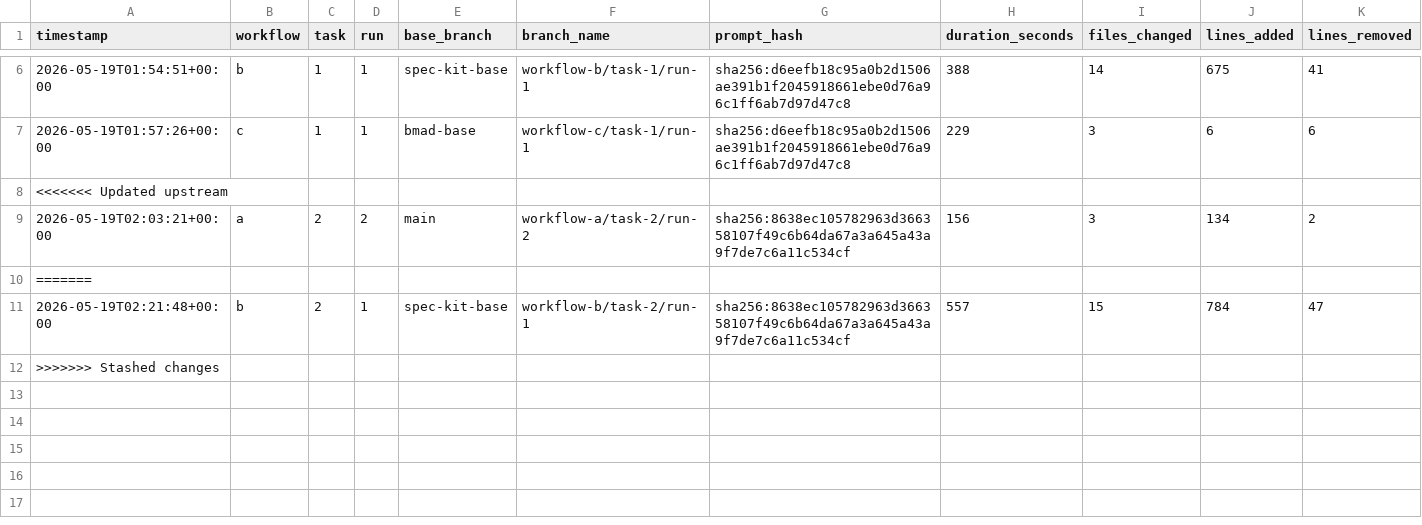
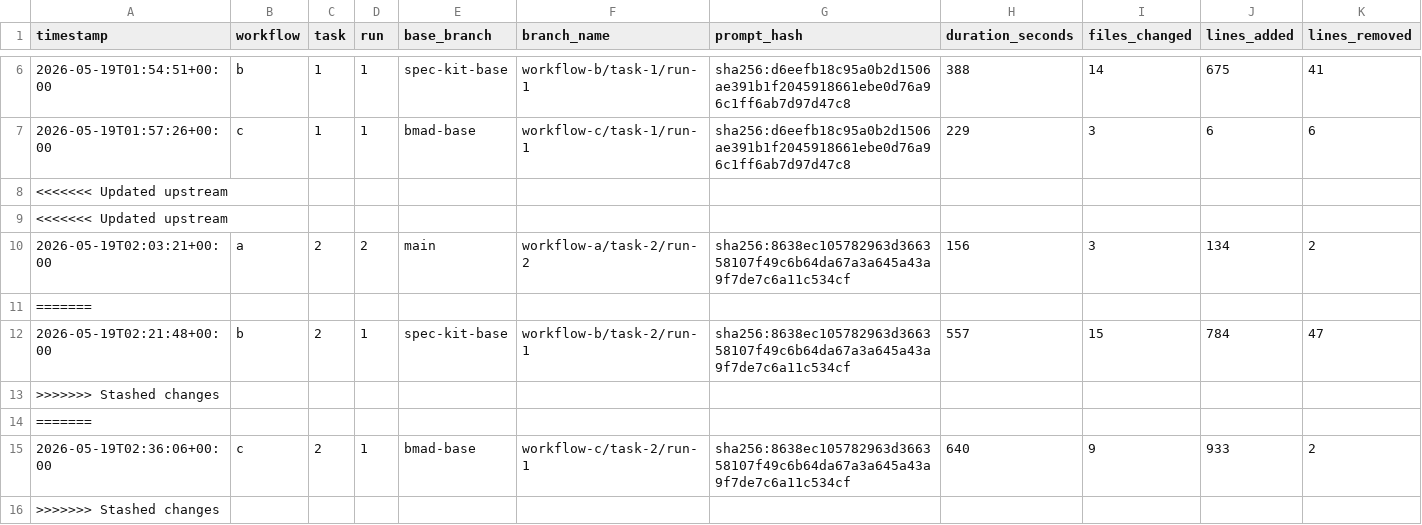
Before and after one commit to lutic1/Bmad-comparison, a CSV file: results/results.csv, drawn as a sheet; only a part is shown, gaps mark what is left out; rows hold the shown columns only; the diff names each change by its address in the sheet, - before the commit and + after, or states it on an @@ line.

Commit message:
C2 captured: workflow-c/task-2/run-1 — BMAD caught amount + fixed date bug
5-persona BMAD chain (pm → architect → create-story → dev →
code-review) on refund endpoint. 10 files (+982/-2), 19/19 pass,
\$2.682 total, 640s.

Per-persona cost:
  pm            \$0.213
  architect     \$0.264
  create-story  \$0.931  ← most expensive (writes full stories)
  dev           \$0.411
  code-review   \$0.864

Score 5. PM explicitly captured the cents convention in the PRD
(non-goal NG7: "No change to the money storage convention. total
remains in integer cents") and surfaced an open question about
display-layer expectations. RefundOut includes the amount field
(named "total"; Spec Kit named it "amount"). Bonus: used
.isoformat() for refunded_at, dodging the inherited %Y-%d-%m
date bug.

vs B2: ~10% more cost, ~15% more duration, comparable spec coverage.

```diff
--- a/results/results.csv
+++ b/results/results.csv
+row 9: <<<<<<< Updated upstream
+row 13: >>>>>>> Stashed changes
+row 14: =======
+row 15: 2026-05-19T02:36:06+00:00 | c | 2 | 1 | bmad-base | workflow-c/task-2/run-1 | sha256:8638ec105782963d366358107f49c6b64da67a3a645a43a9f7de7c6a11c534cf | 640 | 9 | 933 | 2
```
Also changed, not shown: 17 other files.
